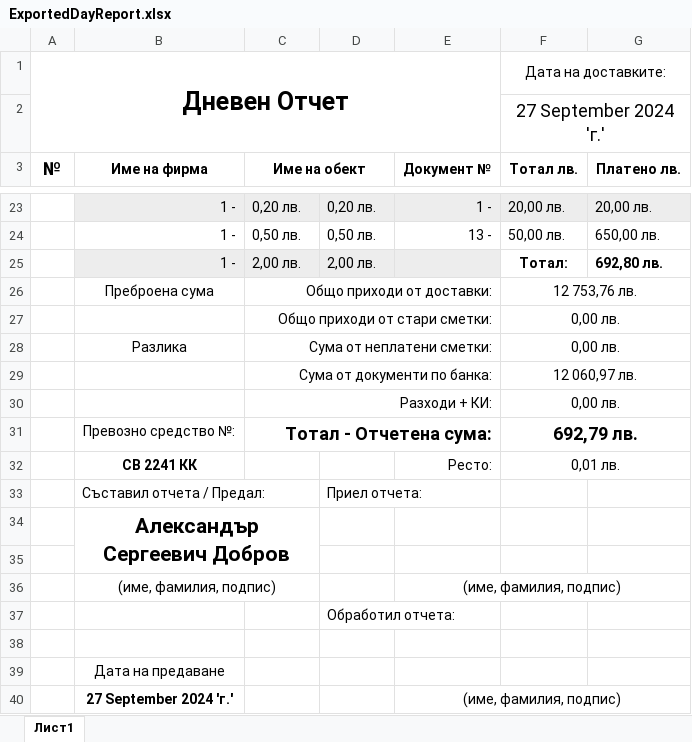
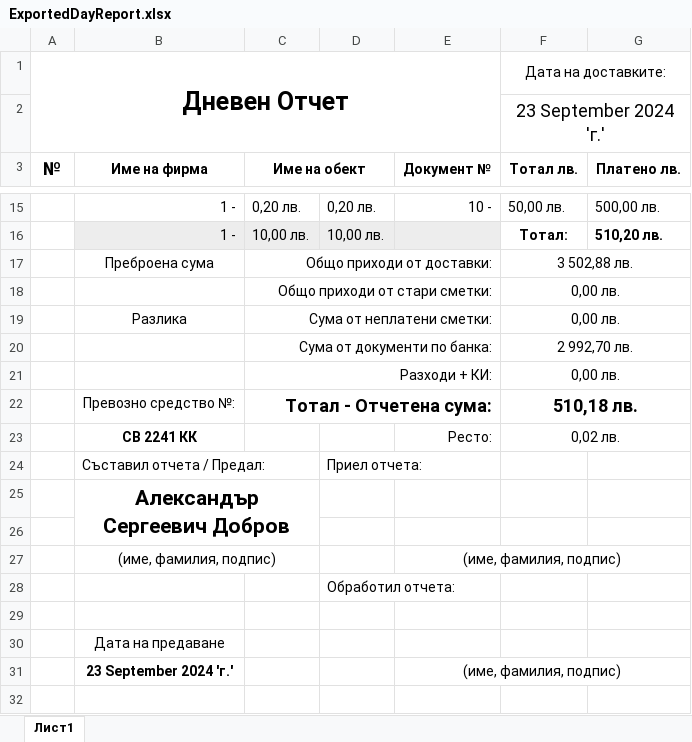
Before and after one commit to Aleksandr-Dobrov/DelitaTrade, an Excel workbook: DayReportsDataBase/ExportFiles/ExportedDayReport.xlsx, sheet Лист1, drawn as a sheet; only a part is shown, gaps mark what is left out; values as stored, in another font and other column widths than the file's, no borders; removed rows and columns are numbered as before the commit, all else as after; the diff covers the shown part only; the diff names each change by its address in the sheet, - before the commit and + after, or states it on an @@ line.

```diff
--- a/DayReportsDataBase/ExportFiles/ExportedDayReport.xlsx (sheet Лист1)
+++ b/DayReportsDataBase/ExportFiles/ExportedDayReport.xlsx (sheet Лист1)
-F2 (Тотал лв.): 27 September 2024 'г.'
+F2 (Тотал лв.): 23 September 2024 'г.'
-B15:G15 fill: #EDEDED
+B15:G15 fill: none
-E15 (Документ №): 1 -
+E15 (Документ №): 10 -
-F15 (Тотал лв.): 20,00 лв.
+F15 (Тотал лв.): 50,00 лв.
-G15 (Платено лв.): 20,00 лв.
+G15 (Платено лв.): 500,00 лв.
-row 24:  | 1 - | 0,50 лв. | 0,50 лв. | 13 - | 50,00 лв. | 650,00 лв.
-C16 (Име на обект): 2,00 лв.
+C16 (Име на обект): 10,00 лв.
-D16: 2,00 лв.
+D16: 10,00 лв.
-G16 (Платено лв.): 692,80 лв.
+G16 (Платено лв.): 510,20 лв.
-F17 (Тотал лв.): 12 753,76 лв.
+F17 (Тотал лв.): 3 502,88 лв.
-F20 (Тотал лв.): 12 060,97 лв.
+F20 (Тотал лв.): 2 992,70 лв.
-F22 (Тотал лв.): 692,79 лв.
+F22 (Тотал лв.): 510,18 лв.
-F23 (Тотал лв.): 0,01 лв.
+F23 (Тотал лв.): 0,02 лв.
-B31 (Име на фирма): 27 September 2024 'г.'
+B31 (Име на фирма): 23 September 2024 'г.'
```
Also changed, not shown: 1 added row, 9 removed rows, 22 edited cells and cell formats elsewhere in this sheet, 2 other files.
